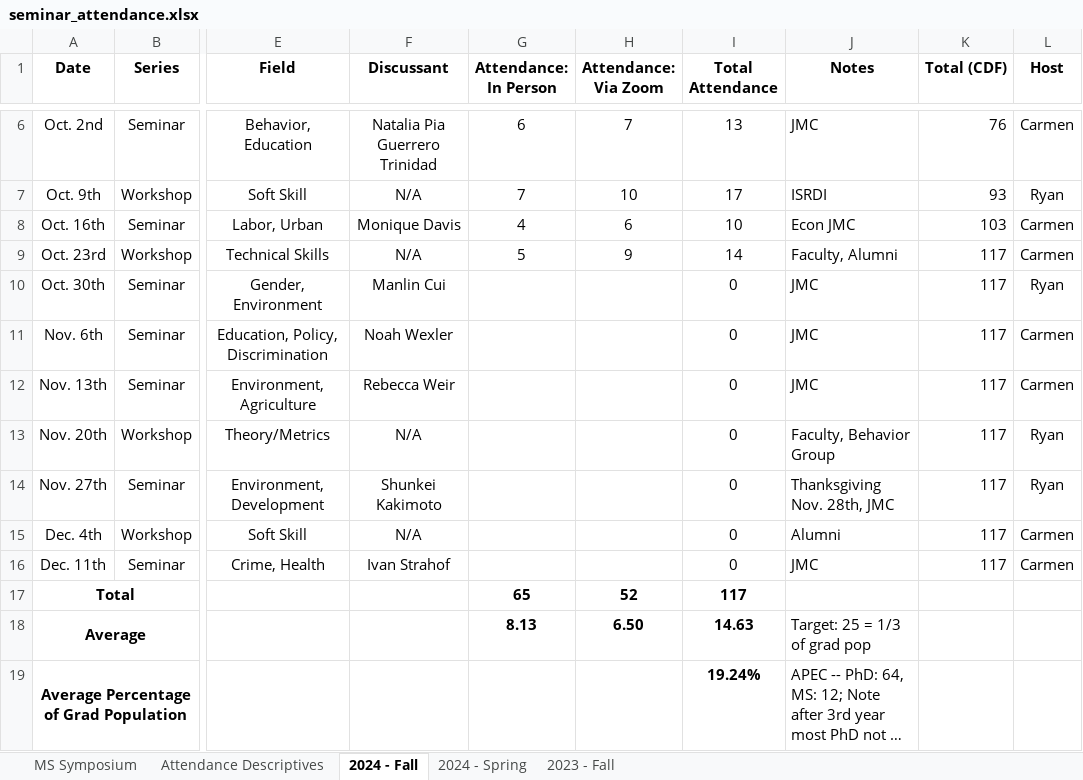
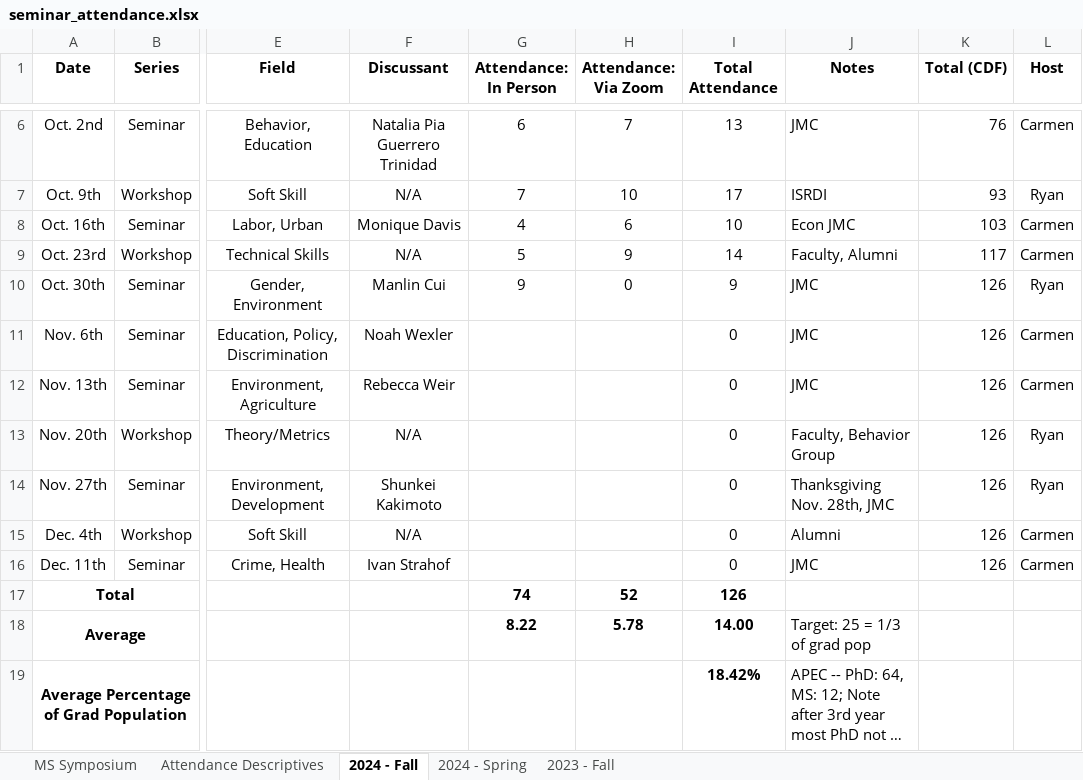
Before and after one commit to apecseminar/apecseminar.github.io, an Excel workbook: seminar_attendance.xlsx, sheet 2024 - Fall, drawn as a sheet; only a part is shown, gaps mark what is left out; long unchanged cells end in …; values as stored, in another font and other column widths than the file's, no borders; the diff names each change by its address in the sheet, - before the commit and + after, or states it on an @@ line.

Commit message:
Updated attendance

```diff
--- a/seminar_attendance.xlsx (sheet 2024 - Fall)
+++ b/seminar_attendance.xlsx (sheet 2024 - Fall)
-G10 (Attendance: In Person): (empty)
+G10 (Attendance: In Person): 9
-H10 (Attendance: Via Zoom): (empty)
+H10 (Attendance: Via Zoom): 0
-I10 (Total Attendance): 0
+I10 (Total Attendance): 9
-K10:K16 (Total (CDF)): 117
+K10:K16 (Total (CDF)): 126
-G17 (Attendance: In Person): 65
+G17 (Attendance: In Person): 74
-I17 (Total Attendance): 117
+I17 (Total Attendance): 126
-G18 (Attendance: In Person): 8.13
+G18 (Attendance: In Person): 8.22
-H18 (Attendance: Via Zoom): 6.50
+H18 (Attendance: Via Zoom): 5.78
-I18 (Total Attendance): 14.63
+I18 (Total Attendance): 14.00
-I19 (Total Attendance): 19.24%
+I19 (Total Attendance): 18.42%
```
Also changed, not shown: sheet Attendance Descriptives, charts or pictures.
